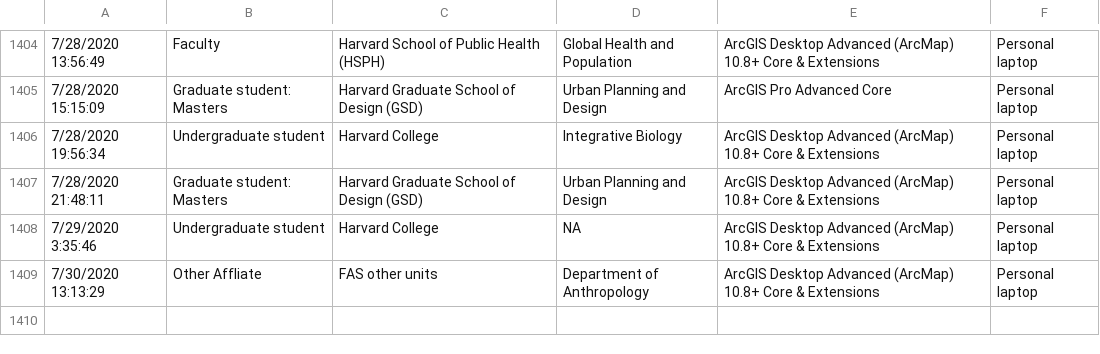
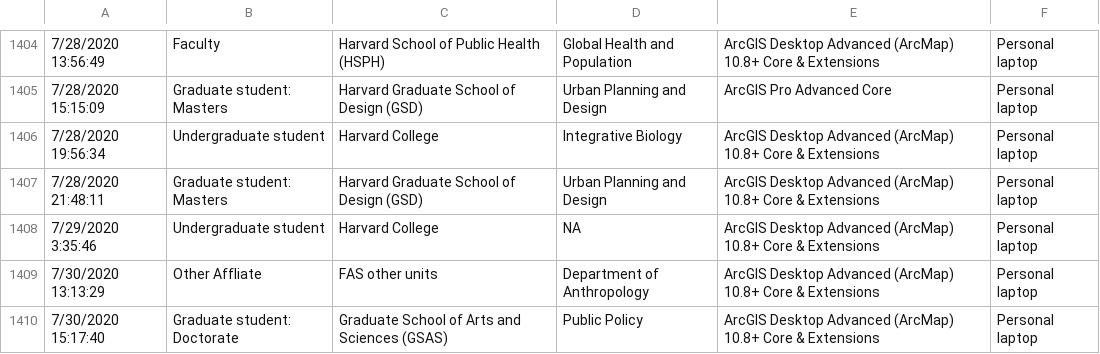
Before and after one commit to IQSS/iqss-metrics-dashboard, a TSV file: assets/data/cgaLicenseRequest.tsv, drawn as a sheet; only a part is shown, gaps mark what is left out; the diff names each change by its address in the sheet, - before the commit and + after, or states it on an @@ line.

```diff
--- a/assets/data/cgaLicenseRequest.tsv
+++ b/assets/data/cgaLicenseRequest.tsv
+row 1410: 7/30/2020 15:17:40 | Graduate student: Doctorate | Graduate School of Arts and Sciences (GSAS) | Public Policy | ArcGIS Desktop Advanced (ArcMap) 10.8+ Core & Extensions | Personal laptop
```
Also changed, not shown: assets/data/cgaTrainingRegistration.tsv, assets/data/cga_contact_last_12_months_by_school.tsv, 5 other files.
